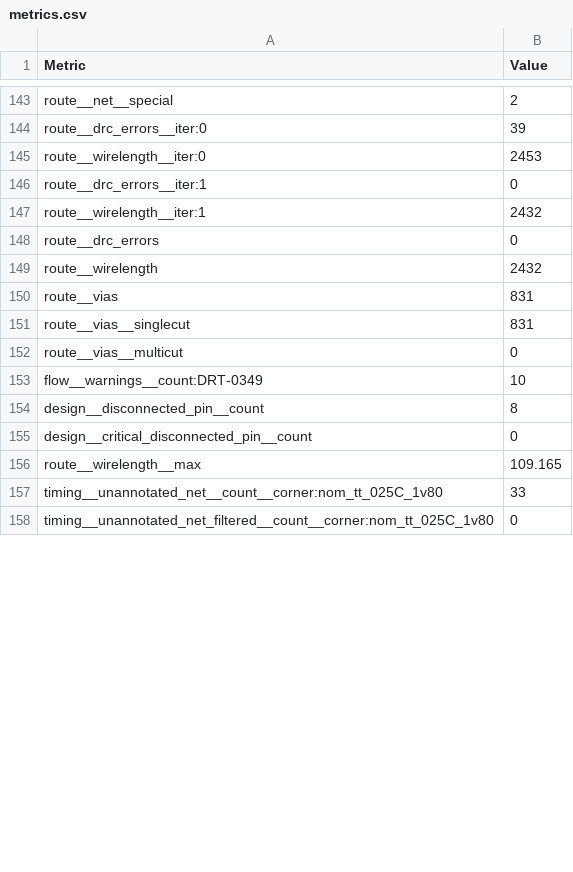
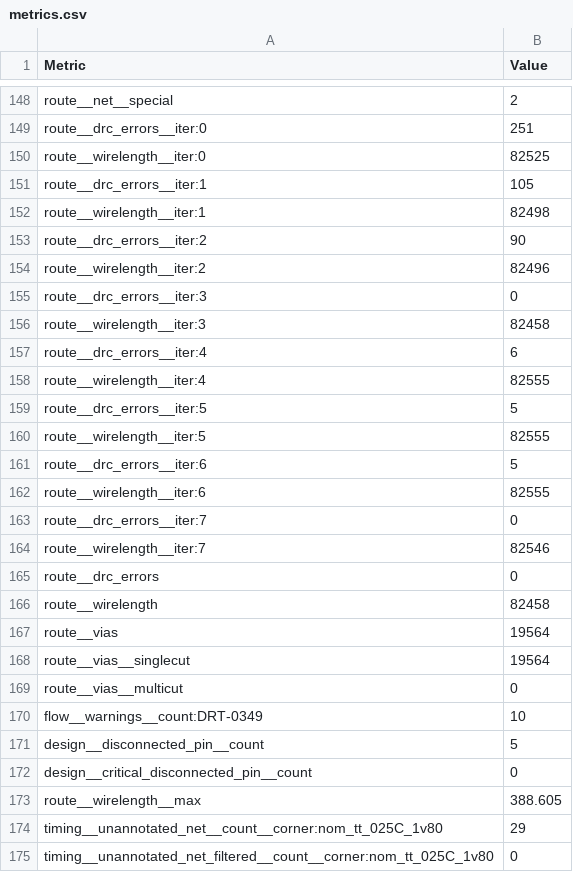
Before and after one commit to TinyTapeout/tinytapeout-sky-26c, a CSV file: projects/tt_um_ctw_spms/stats/metrics.csv, drawn as a sheet; only a part is shown, gaps mark what is left out; addresses are those after the commit; the diff covers the shown part only; the diff names each change by its address in the sheet, - before the commit and + after, or states it on an @@ line.

```diff
--- a/projects/tt_um_ctw_spms/stats/metrics.csv
+++ b/projects/tt_um_ctw_spms/stats/metrics.csv
-B149 (Value): 39
+B149 (Value): 251
-B150 (Value): 2453
+B150 (Value): 82525
-B151 (Value): 0
+B151 (Value): 105
-B152 (Value): 2432
+B152 (Value): 82498
+row 153: route__drc_errors__iter:2 | 90
+row 154: route__wirelength__iter:2 | 82496
+row 155: route__drc_errors__iter:3 | 0
+row 156: route__wirelength__iter:3 | 82458
+row 157: route__drc_errors__iter:4 | 6
+row 158: route__wirelength__iter:4 | 82555
+row 159: route__drc_errors__iter:5 | 5
+row 160: route__wirelength__iter:5 | 82555
+row 161: route__drc_errors__iter:6 | 5
+row 162: route__wirelength__iter:6 | 82555
+row 163: route__drc_errors__iter:7 | 0
+row 164: route__wirelength__iter:7 | 82546
-B166 (Value): 2432
+B166 (Value): 82458
-B167:B168 (Value): 831
+B167:B168 (Value): 19564
-B171 (Value): 8
+B171 (Value): 5
-B173 (Value): 109.165
+B173 (Value): 388.605
-B174 (Value): 33
+B174 (Value): 29
```
Also changed, not shown: 5 added rows and 125 edited cells elsewhere in this file, 7 other files.
